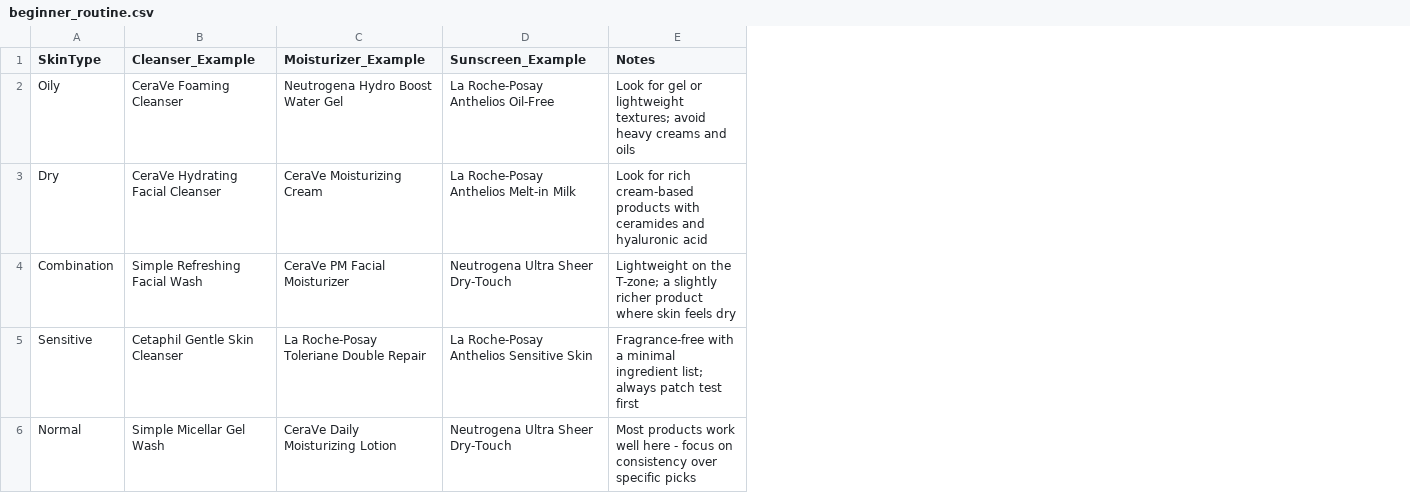
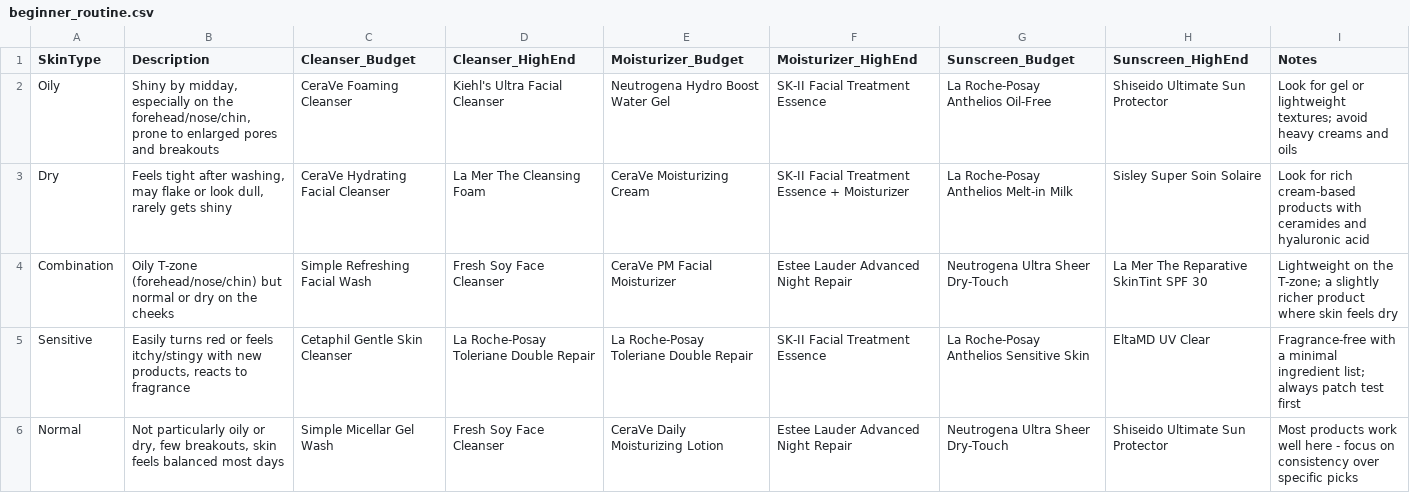
Before and after one commit to iffa-iii/Skincare-Tracker, a CSV file: beginner_routine.csv, drawn as a sheet; addresses are those after the commit; the diff names each change by its address in the sheet, - before the commit and + after, or states it on an @@ line.

Commit message:
updated beginner routine CSV to be skin-type with high end & low end based, along with skin type descriptions.

```diff
--- a/beginner_routine.csv
+++ b/beginner_routine.csv
+column B (Description), rows 2-6: Shiny by midday, especially on the forehead/nose/chin, prone to enlarged pores and breakouts | Feels tight after washing, may flake or look dull, rarely gets shiny | Oily T-zone (forehead/nose/chin) but normal or dry on the cheeks | Easily turns red or feels itchy/stingy with new products, reacts to fragrance | Not particularly oily or dry, few breakouts, skin feels balanced most days
+column D (Cleanser_HighEnd), rows 2-6: Kiehl's Ultra Facial Cleanser | La Mer The Cleansing Foam | Fresh Soy Face Cleanser | La Roche-Posay Toleriane Double Repair | Fresh Soy Face Cleanser
+column F (Moisturizer_HighEnd), rows 2-6: SK-II Facial Treatment Essence | SK-II Facial Treatment Essence + Moisturizer | Estee Lauder Advanced Night Repair | SK-II Facial Treatment Essence | Estee Lauder Advanced Night Repair
+column H (Sunscreen_HighEnd), rows 2-6: Shiseido Ultimate Sun Protector | Sisley Super Soin Solaire | La Mer The Reparative SkinTint SPF 30 | EltaMD UV Clear | Shiseido Ultimate Sun Protector
-C1: Cleanser_Example
+C1: Cleanser_Budget
-E1: Moisturizer_Example
+E1: Moisturizer_Budget
-G1: Sunscreen_Example
+G1: Sunscreen_Budget
```
Also changed, not shown: 1 other file.
